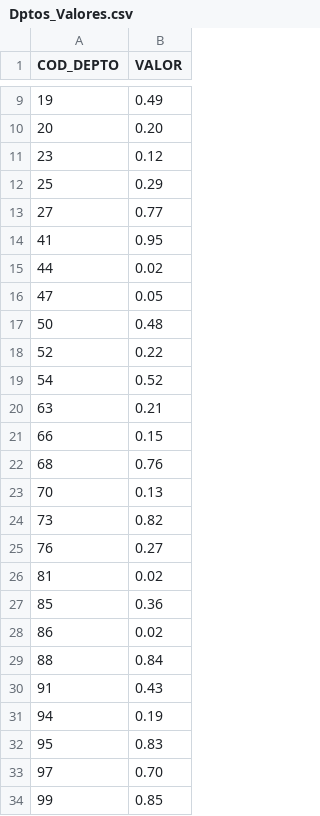
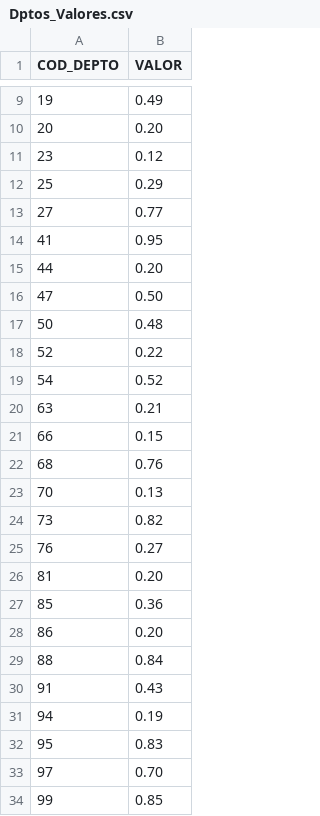
Before and after one commit to jgregoriorincon/jgregoriorincon.github.io, a CSV file: densidades/data/Dptos_Valores.csv, drawn as a sheet; only a part is shown, gaps mark what is left out.

```diff
--- a/densidades/data/Dptos_Valores.csv
+++ b/densidades/data/Dptos_Valores.csv
@@ -14,4 +14,4 @@ COD_DEPTO,VALOR
 41,0.95
-44,0.02
-47,0.05
+44,0.20
+47,0.50
 50,0.48
@@ -25,5 +25,5 @@ COD_DEPTO,VALOR
 76,0.27
-81,0.02
+81,0.20
 85,0.36
-86,0.02
+86,0.20
 88,0.84
```
Also changed, not shown: 3 other files.
